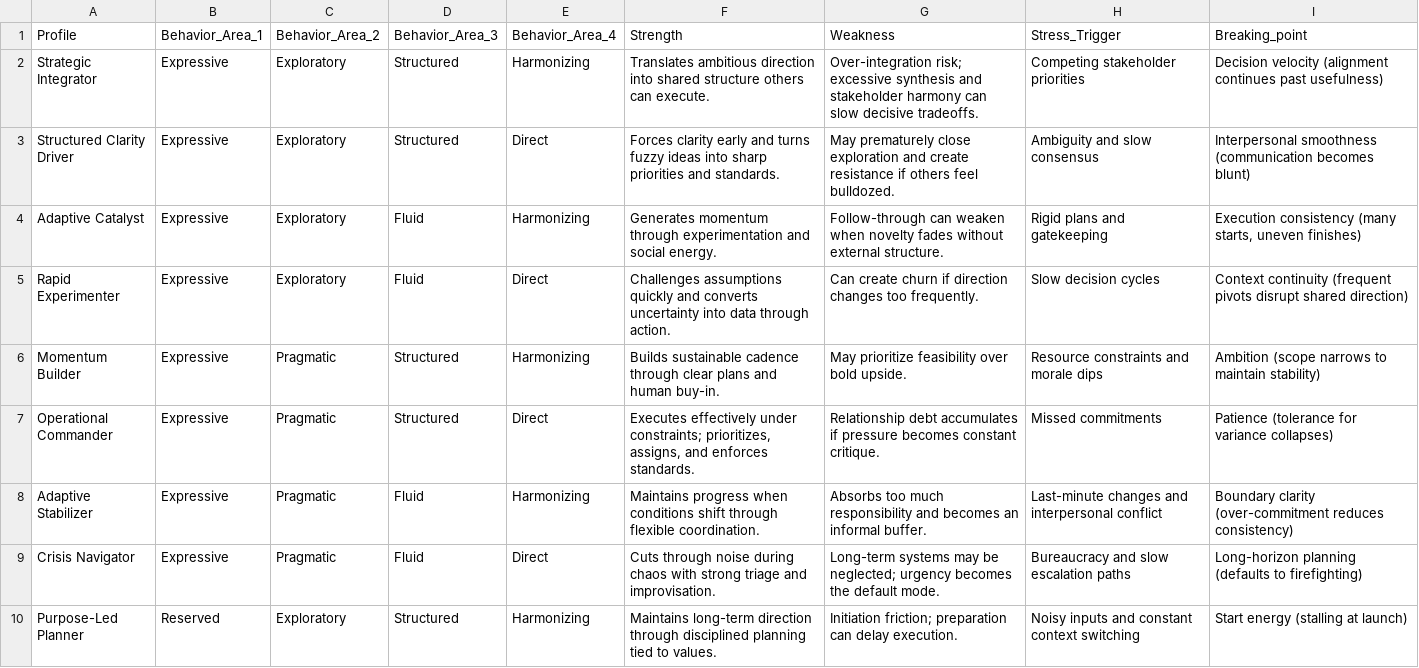
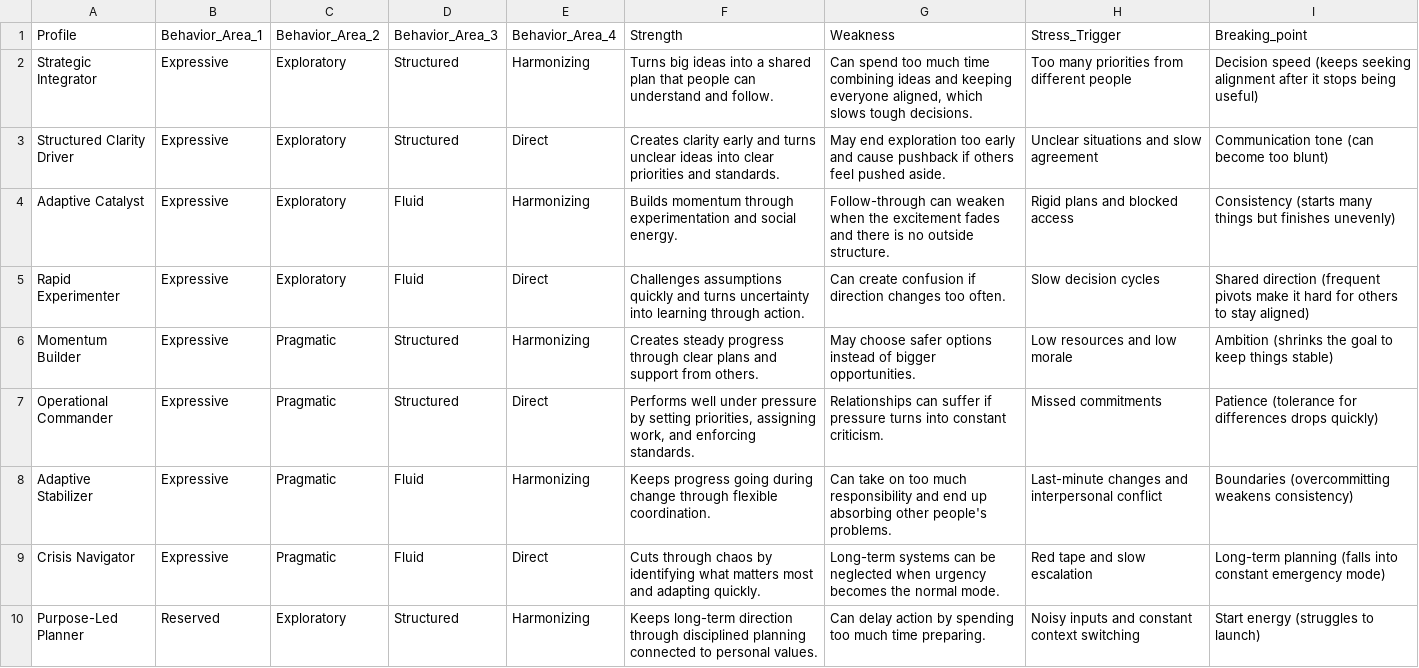
Before and after one commit to spencer-daugherty/loom, a CSV file: loom/profiles.csv, drawn as a sheet; only a part is shown; the diff covers the shown part only.

Commit message:
Commit remaining Loom changes

```diff
--- a/loom/profiles.csv
+++ b/loom/profiles.csv
@@ -1,10 +1,10 @@
 Profile,Behavior_Area_1,Behavior_Area_2,Behavior_Area_3,Behavior_Area_4,Strength,Weakness,Stress_Trigger,Breaking_point
-Strategic Integrator,Expressive,Exploratory,Structured,Harmonizing,"Translates ambitious direction into shared structure others can execute.","Over-integration risk; excessive synthesis and stakeholder harmony can slow decisive tradeoffs.","Competing stakeholder priorities","Decision velocity (alignment continues past usefulness)"
-Structured Clarity Driver,Expressive,Exploratory,Structured,Direct,"Forces clarity early and turns fuzzy ideas into sharp priorities and standards.","May prematurely close exploration and create resistance if others feel bulldozed.","Ambiguity and slow consensus","Interpersonal smoothness (communication becomes blunt)"
-Adaptive Catalyst,Expressive,Exploratory,Fluid,Harmonizing,"Generates momentum through experimentation and social energy.","Follow-through can weaken when novelty fades without external structure.","Rigid plans and gatekeeping","Execution consistency (many starts, uneven finishes)"
-Rapid Experimenter,Expressive,Exploratory,Fluid,Direct,"Challenges assumptions quickly and converts uncertainty into data through action.","Can create churn if direction changes too frequently.","Slow decision cycles","Context continuity (frequent pivots disrupt shared direction)"
-Momentum Builder,Expressive,Pragmatic,Structured,Harmonizing,"Builds sustainable cadence through clear plans and human buy-in.","May prioritize feasibility over bold upside.","Resource constraints and morale dips","Ambition (scope narrows to maintain stability)"
-Operational Commander,Expressive,Pragmatic,Structured,Direct,"Executes effectively under constraints; prioritizes, assigns, and enforces standards.","Relationship debt accumulates if pressure becomes constant critique.","Missed commitments","Patience (tolerance for variance collapses)"
-Adaptive Stabilizer,Expressive,Pragmatic,Fluid,Harmonizing,"Maintains progress when conditions shift through flexible coordination.","Absorbs too much responsibility and becomes an informal buffer.","Last-minute changes and interpersonal conflict","Boundary clarity (over-commitment reduces consistency)"
-Crisis Navigator,Expressive,Pragmatic,Fluid,Direct,"Cuts through noise during chaos with strong triage and improvisation.","Long-term systems may be neglected; urgency becomes the default mode.","Bureaucracy and slow escalation paths","Long-horizon planning (defaults to firefighting)"
-Purpose-Led Planner,Reserved,Exploratory,Structured,Harmonizing,"Maintains long-term direction through disciplined planning tied to values.","Initiation friction; preparation can delay execution.","Noisy inputs and constant context switching","Start energy (stalling at launch)"
+Strategic Integrator,Expressive,Exploratory,Structured,Harmonizing,"Turns big ideas into a shared plan that people can understand and follow.","Can spend too much time combining ideas and keeping everyone aligned, which slows tough decisions.","Too many priorities from different people","Decision speed (keeps seeking alignment after it stops being useful)"
+Structured Clarity Driver,Expressive,Exploratory,Structured,Direct,"Creates clarity early and turns unclear ideas into clear priorities and standards.","May end exploration too early and cause pushback if others feel pushed aside.","Unclear situations and slow agreement","Communication tone (can become too blunt)"
+Adaptive Catalyst,Expressive,Exploratory,Fluid,Harmonizing,"Builds momentum through experimentation and social energy.","Follow-through can weaken when the excitement fades and there is no outside structure.","Rigid plans and blocked access","Consistency (starts many things but finishes unevenly)"
+Rapid Experimenter,Expressive,Exploratory,Fluid,Direct,"Challenges assumptions quickly and turns uncertainty into learning through action.","Can create confusion if direction changes too often.","Slow decision cycles","Shared direction (frequent pivots make it hard for others to stay aligned)"
+Momentum Builder,Expressive,Pragmatic,Structured,Harmonizing,"Creates steady progress through clear plans and support from others.","May choose safer options instead of bigger opportunities.","Low resources and low morale","Ambition (shrinks the goal to keep things stable)"
+Operational Commander,Expressive,Pragmatic,Structured,Direct,"Performs well under pressure by setting priorities, assigning work, and enforcing standards.","Relationships can suffer if pressure turns into constant criticism.","Missed commitments","Patience (tolerance for differences drops quickly)"
+Adaptive Stabilizer,Expressive,Pragmatic,Fluid,Harmonizing,"Keeps progress going during change through flexible coordination.","Can take on too much responsibility and end up absorbing other people's problems.","Last-minute changes and interpersonal conflict","Boundaries (overcommitting weakens consistency)"
+Crisis Navigator,Expressive,Pragmatic,Fluid,Direct,"Cuts through chaos by identifying what matters most and adapting quickly.","Long-term systems can be neglected when urgency becomes the normal mode.","Red tape and slow escalation","Long-term planning (falls into constant emergency mode)"
+Purpose-Led Planner,Reserved,Exploratory,Structured,Harmonizing,"Keeps long-term direction through disciplined planning connected to personal values.","Can delay action by spending too much time preparing.","Noisy inputs and constant context switching","Start energy (struggles to launch)"
```
Also changed, not shown: 22 edited cells elsewhere in this file, 38 other files.
